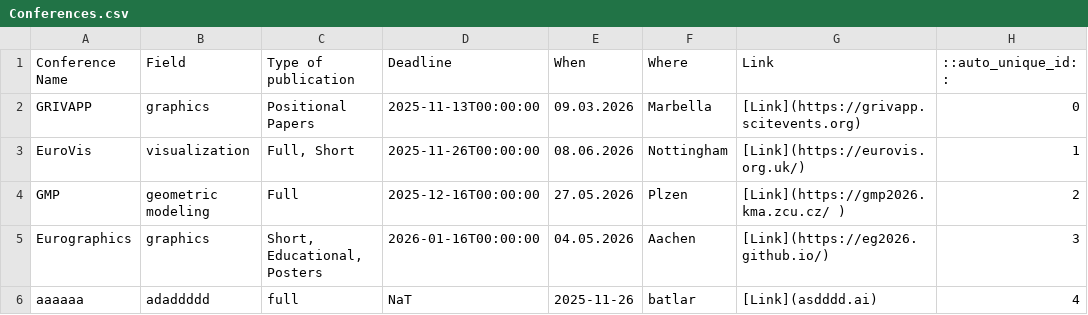
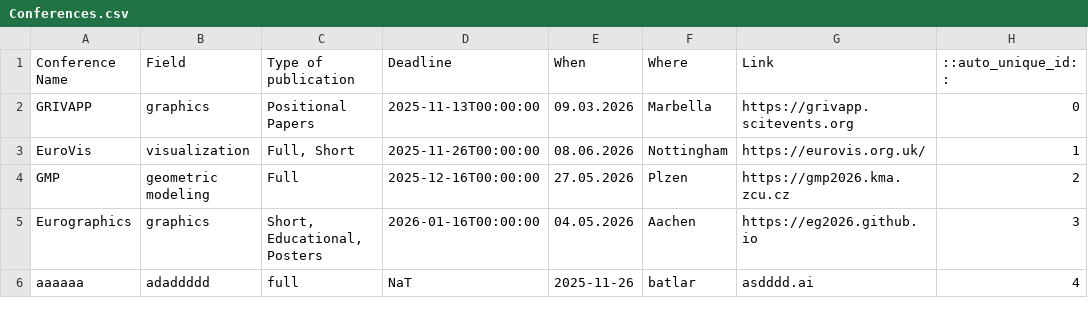
Before and after one commit to IvanNik17/conference-tracker, a CSV file: Conferences.csv, drawn as a sheet.

Commit message:
Update Conferences.csv

```diff
--- a/Conferences.csv
+++ b/Conferences.csv
@@ -1,6 +1,6 @@
 Conference Name;Field;Type of publication;Deadline;When;Where;Link;::auto_unique_id::
-GRIVAPP;graphics;Positional Papers;2025-11-13T00:00:00;09.03.2026 ;Marbella;[Link](https://grivapp.scitevents.org);0
-EuroVis;visualization;Full, Short;2025-11-26T00:00:00;08.06.2026;Nottingham;[Link](https://eurovis.org.uk/);1
-GMP;geometric modeling;Full ;2025-12-16T00:00:00;27.05.2026;Plzen;[Link](https://gmp2026.kma.zcu.cz/ );2
-Eurographics;graphics;Short, Educational, Posters;2026-01-16T00:00:00;04.05.2026;Aachen;[Link](https://eg2026.github.io/);3
-aaaaaa;adaddddd;full;NaT;2025-11-26;batlar;[Link](asdddd.ai);4
+GRIVAPP;graphics;Positional Papers;2025-11-13T00:00:00;09.03.2026 ;Marbella;https://grivapp.scitevents.org;0
+EuroVis;visualization;Full, Short;2025-11-26T00:00:00;08.06.2026;Nottingham;https://eurovis.org.uk/;1
+GMP;geometric modeling;Full ;2025-12-16T00:00:00;27.05.2026;Plzen;https://gmp2026.kma.zcu.cz;2
+Eurographics;graphics;Short, Educational, Posters;2026-01-16T00:00:00;04.05.2026;Aachen;https://eg2026.github.io;3
+aaaaaa;adaddddd;full;NaT;2025-11-26;batlar;asdddd.ai;4
```
